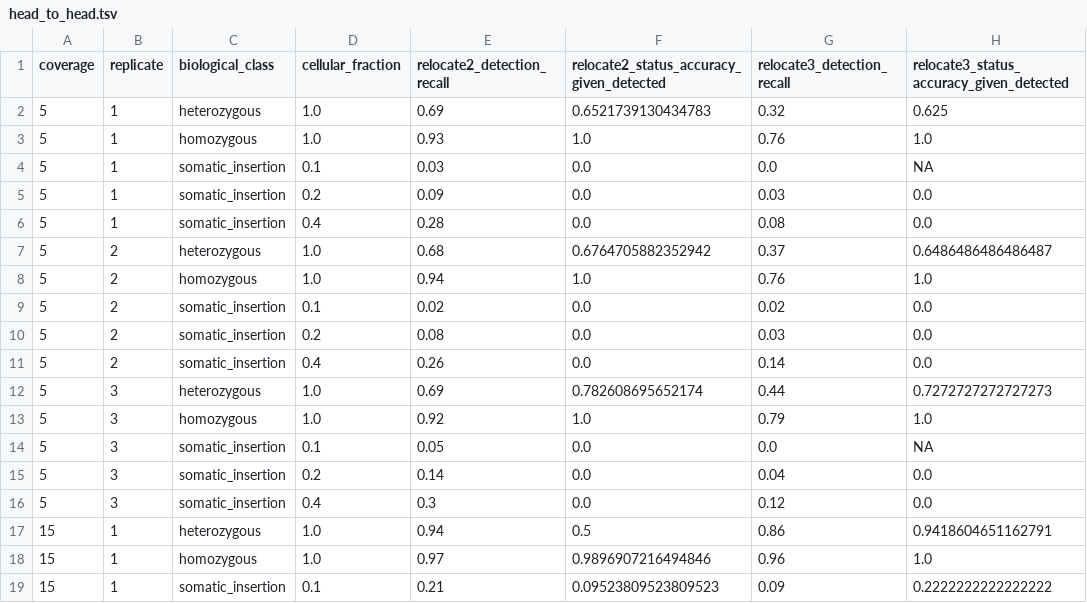
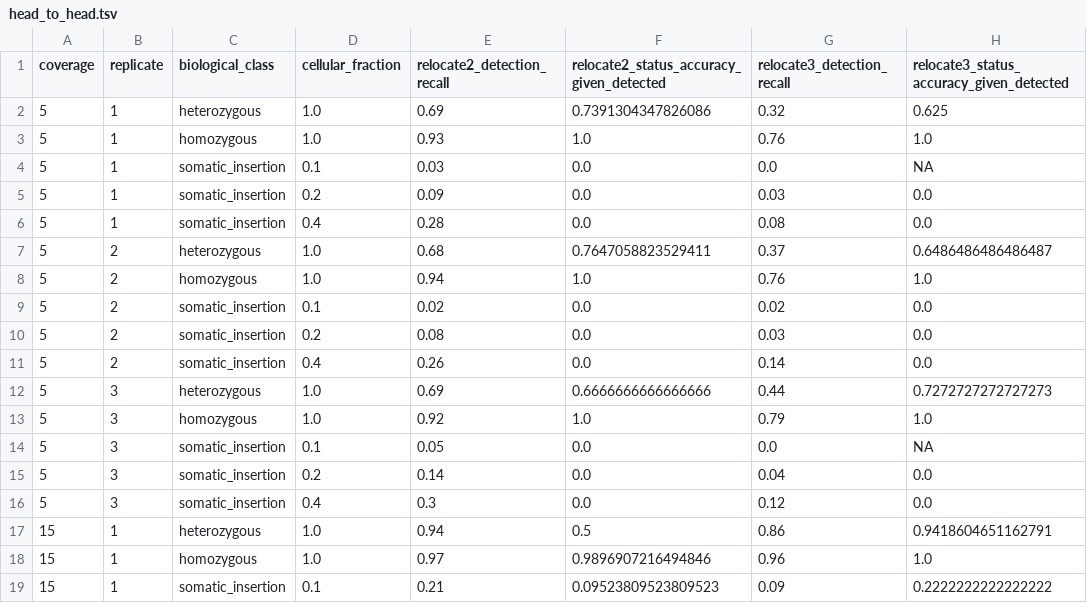
Before and after one commit to nfmathieu94/relocate-benchmark, a TSV file: reports/head_to_head.tsv, drawn as a sheet; only a part is shown; the diff names each change by its address in the sheet, - before the commit and + after, or states it on an @@ line.

```diff
--- a/reports/head_to_head.tsv
+++ b/reports/head_to_head.tsv
-F2: 0.6521739130434783
+F2: 0.7391304347826086
-F7: 0.6764705882352942
+F7: 0.7647058823529411
-F12: 0.782608695652174
+F12: 0.6666666666666666
```
Also changed, not shown: reports/correctness.tsv, reports/resources.tsv, 1 other file.
